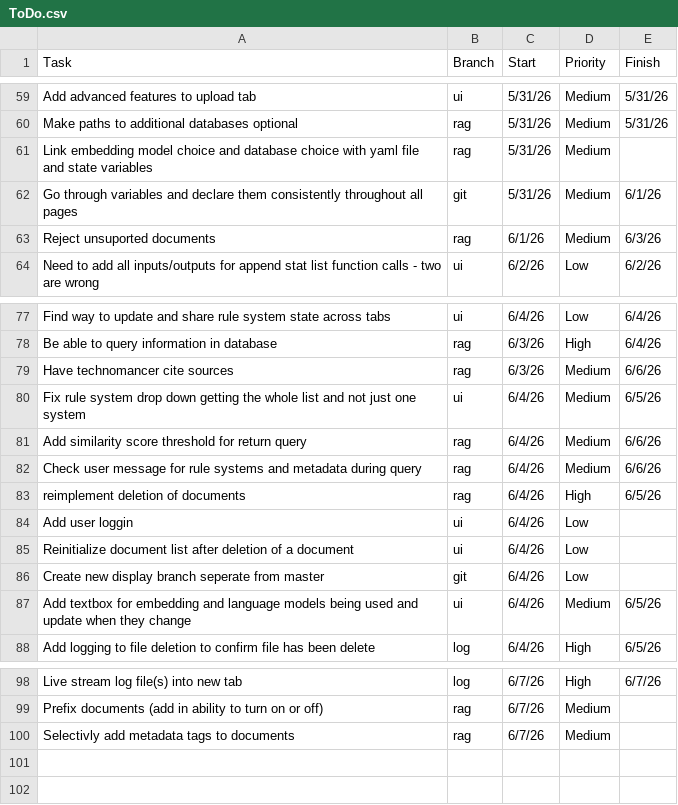
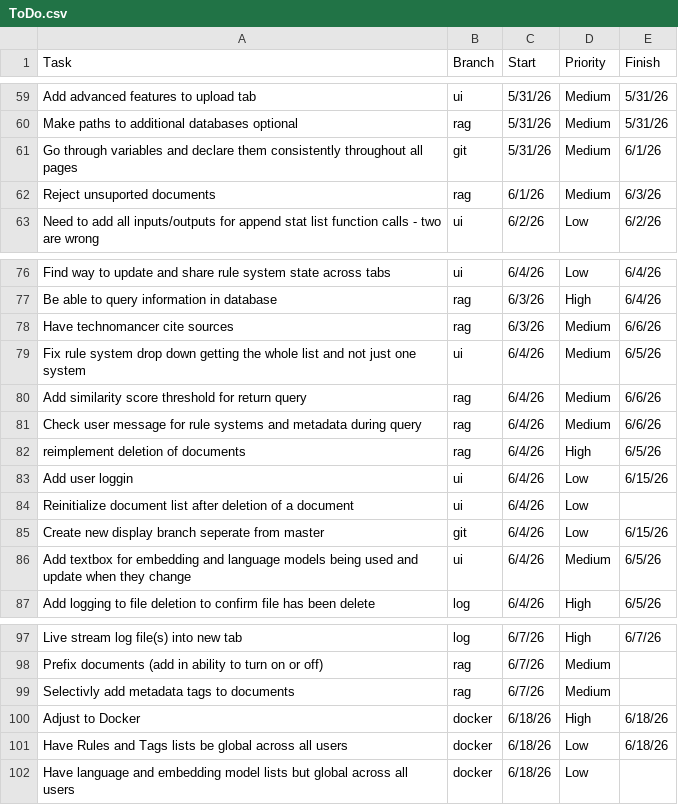
Before and after one commit to ZefCo/Technomancer, a CSV file: Issues and Tasks/ToDo.csv, drawn as a sheet; only a part is shown, gaps mark what is left out.

Commit message:
Moving to Docker

```diff
--- a/Issues and Tasks/ToDo.csv
+++ b/Issues and Tasks/ToDo.csv
@@ -60,3 +60,2 @@ Add advanced features to upload tab
 Make paths to additional databases optional                                                        , rag   , 5/31/26, Medium  , 5/31/26
-Link embedding model choice and database choice with yaml file and state variables                 , rag   , 5/31/26, Medium  ,
 Go through variables and declare them consistently throughout all pages                            , git   , 5/31/26, Medium  , 6/1/26
@@ -83,5 +82,5 @@ Check user message for rule systems and metadata during query
 reimplement deletion of documents                                                                  , rag   , 6/4/26 , High    , 6/5/26
-Add user loggin                                                                                    , ui    , 6/4/26 , Low     ,
+Add user loggin                                                                                    , ui    , 6/4/26 , Low     , 6/15/26
 Reinitialize document list after deletion of a document                                            , ui    , 6/4/26 , Low     ,
-Create new display branch seperate from master                                                     , git   , 6/4/26 , Low     ,
+Create new display branch seperate from master                                                     , git   , 6/4/26 , Low     , 6/15/26
 Add textbox for embedding and language models being used and update when they change               , ui    , 6/4/26 , Medium  , 6/5/26
@@ -100 +99,4 @@ Prefix documents (add in ability to turn on or off)
 Selectivly add metadata tags to documents                                                          , rag   , 6/7/26 , Medium  ,
+Adjust to Docker                                                                                   , docker, 6/18/26, High    , 6/18/26
+Have Rules and Tags lists be global across all users                                               , docker, 6/18/26, Low     , 6/18/26
+Have language and embedding model lists but global across all users                                , docker, 6/18/26, Low     ,
```
Also changed, not shown: 16 other files.
